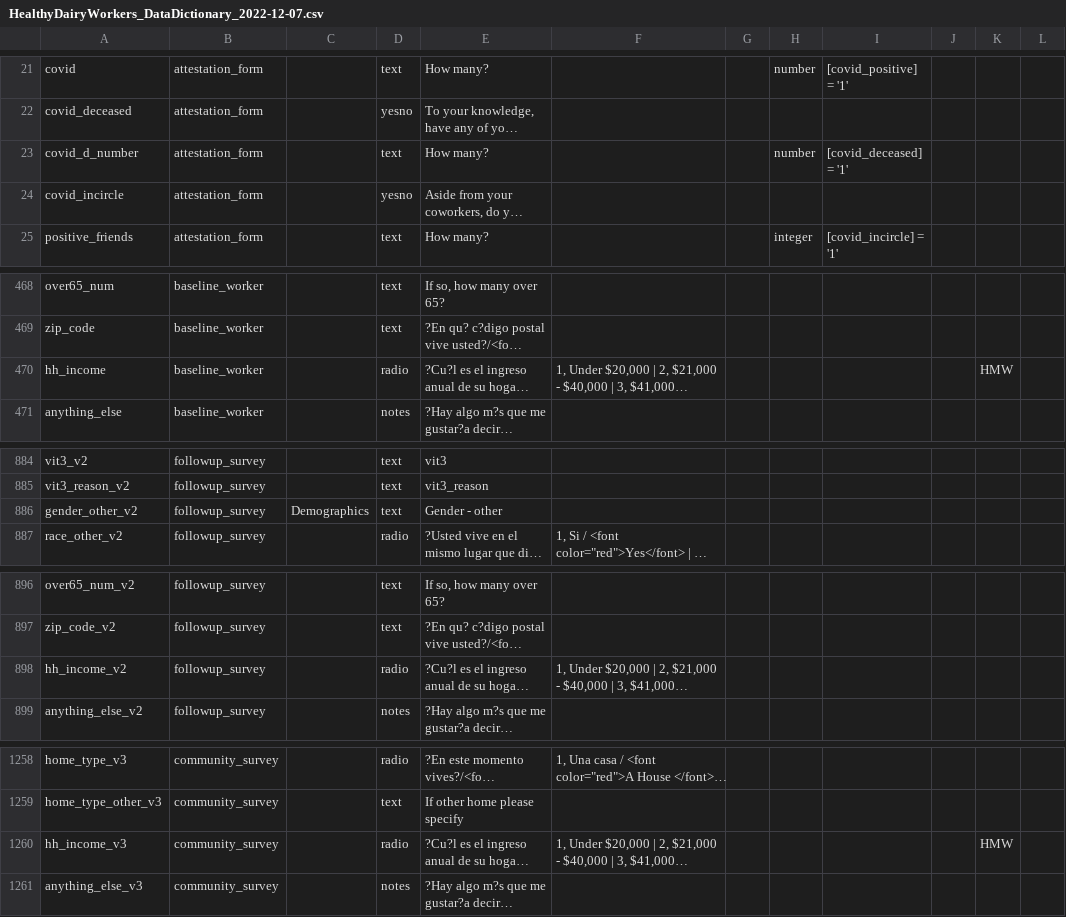
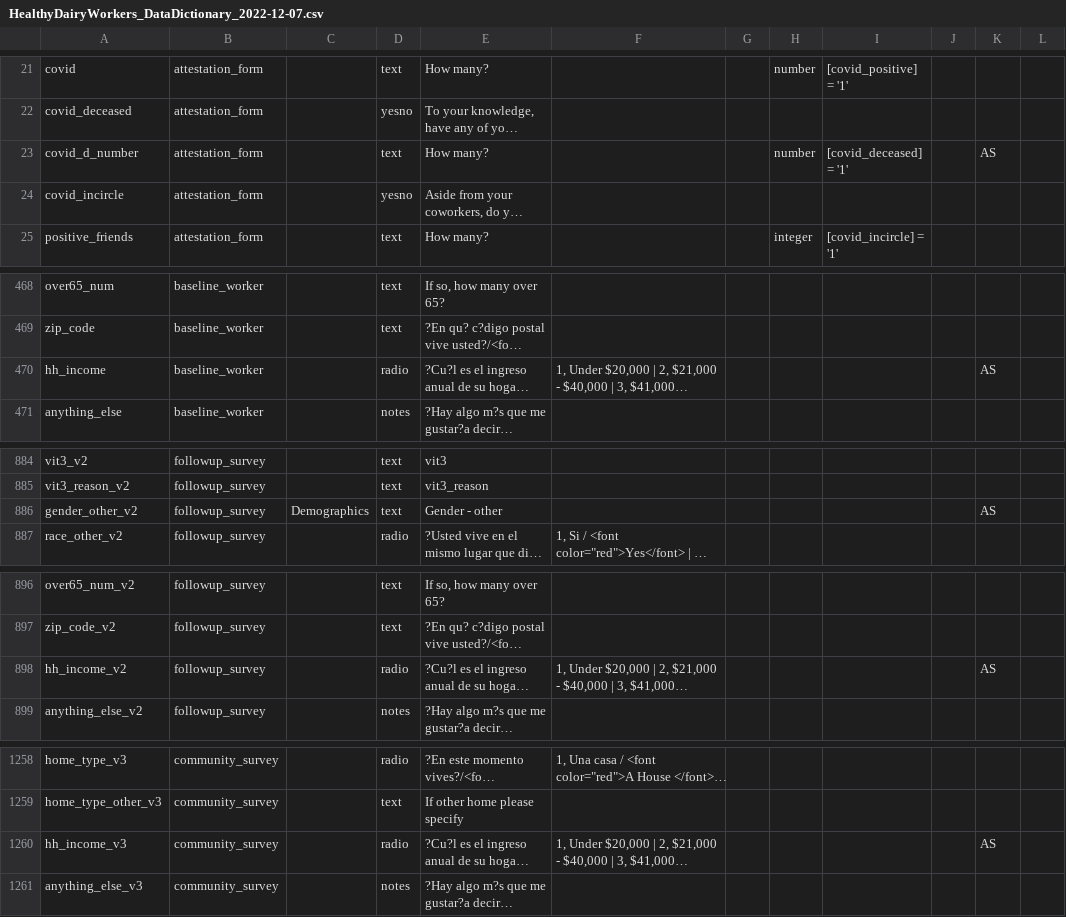
Before and after one commit to deohs/HDW, a CSV file: HealthyDairyWorkers_DataDictionary_2022-12-07.csv, drawn as a sheet; only a part is shown, gaps mark what is left out; long unchanged cells end in …; the diff covers the shown part only; the diff names each change by its address in the sheet, - before the commit and + after, or states it on an @@ line.

```diff
--- a/HealthyDairyWorkers_DataDictionary_2022-12-07.csv
+++ b/HealthyDairyWorkers_DataDictionary_2022-12-07.csv
-K23: (empty)
+K23: AS
-K470: HMW
+K470: AS
-K886: (empty)
+K886: AS
-K898: (empty)
+K898: AS
-K1260: HMW
+K1260: AS
```
Also changed, not shown: 13 edited cells elsewhere in this file.
